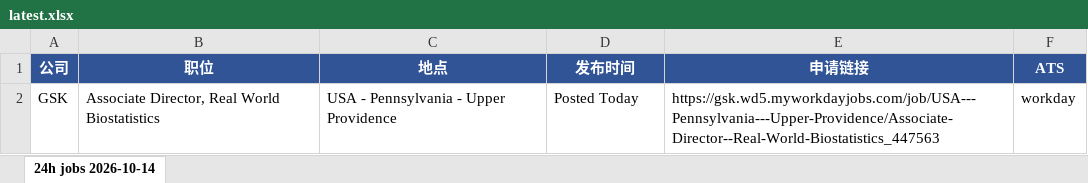
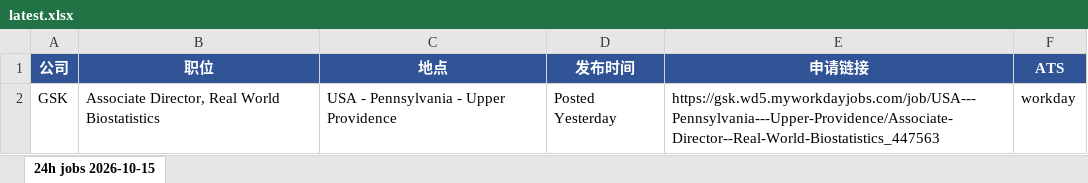
Before and after one commit to Kanaka-Kan/cloude, an Excel workbook: daily-jobs/latest.xlsx, sheet 24h jobs 2026-10-15, drawn as a sheet; values as stored, in another font and other column widths than the file's, no borders; the diff names each change by its address in the sheet, - before the commit and + after, or states it on an @@ line.

```diff
--- a/daily-jobs/latest.xlsx (sheet 24h jobs 2026-10-15)
+++ b/daily-jobs/latest.xlsx (sheet 24h jobs 2026-10-15)
-sheet tab: 24h jobs 2026-10-14
+sheet tab: 24h jobs 2026-10-15
-D2 (发布时间): Posted Today
+D2 (发布时间): Posted Yesterday
```
Also changed, not shown: daily-jobs/manual-check-latest.xlsx, 3 other files.
